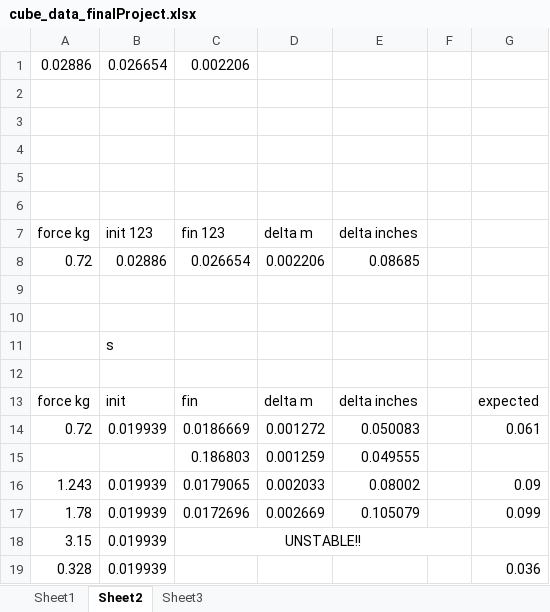
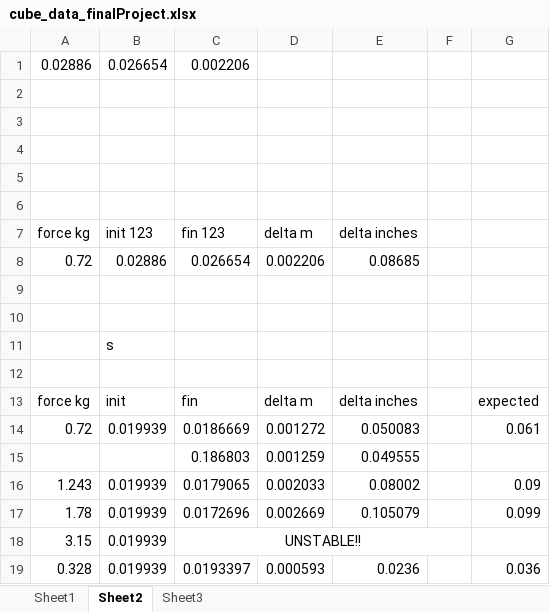
Before and after one commit to arjunnar/MakerbotFEMSim, an Excel workbook: Measurements/cube_data_finalProject.xlsx, sheet Sheet2, drawn as a sheet; values as stored, in another font and other column widths than the file's, no borders; the diff names each change by its address in the sheet, - before the commit and + after, or states it on an @@ line.

Commit message:
one more data point for simulated cube experiment

```diff
--- a/Measurements/cube_data_finalProject.xlsx (sheet Sheet2)
+++ b/Measurements/cube_data_finalProject.xlsx (sheet Sheet2)
-C19 (fin 123): (empty)
+C19 (fin 123): 0.0193397
-D19 (delta m): (empty)
+D19 (delta m): 0.000593
-E19 (delta inches): (empty)
+E19 (delta inches): 0.0236
```
